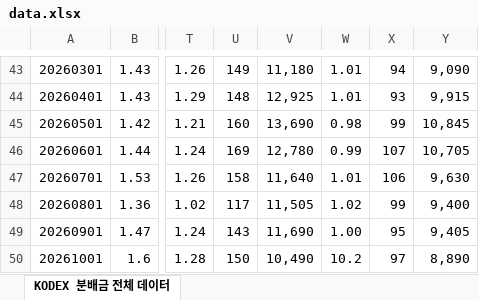
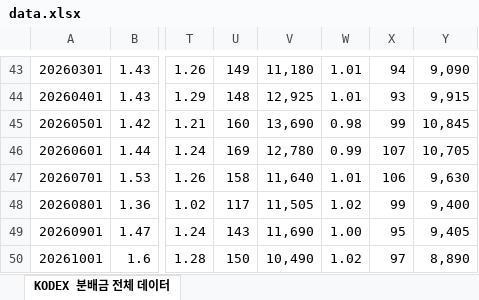
Before and after one commit to baektv22/dividend-scanner, an Excel workbook: data.xlsx, sheet KODEX 분배금 전체 데이터, drawn as a sheet; only a part is shown, gaps mark what is left out; values as stored, in another font and other column widths than the file's, no borders; the diff names each change by its address in the sheet, - before the commit and + after, or states it on an @@ line.

Commit message:
Add files via upload

```diff
--- a/data.xlsx (sheet KODEX 분배금 전체 데이터)
+++ b/data.xlsx (sheet KODEX 분배금 전체 데이터)
-W50: 10.2
+W50: 1.02
```
